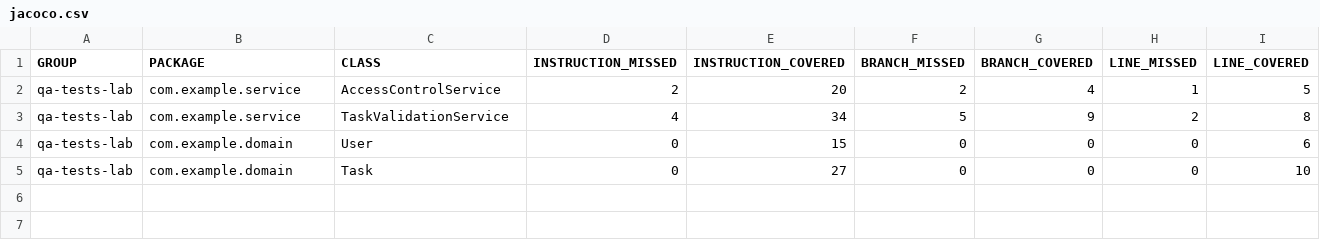
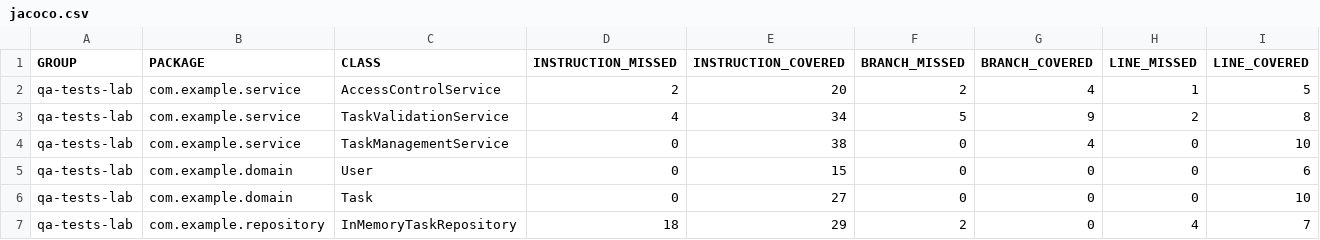
Before and after one commit to vova3plv/qa-tests-lab, a CSV file: target/site/jacoco/jacoco.csv, drawn as a sheet; only a part is shown; rows hold the shown columns only; the diff names each change by its address in the sheet, - before the commit and + after, or states it on an @@ line.

Commit message:
added integrations test

```diff
--- a/target/site/jacoco/jacoco.csv
+++ b/target/site/jacoco/jacoco.csv
+row 4: qa-tests-lab | com.example.service | TaskManagementService | 0 | 38 | 0 | 4 | 0 | 10
+row 7: qa-tests-lab | com.example.repository | InMemoryTaskRepository | 18 | 29 | 2 | 0 | 4 | 7
```
Also changed, not shown: 27 other files.
